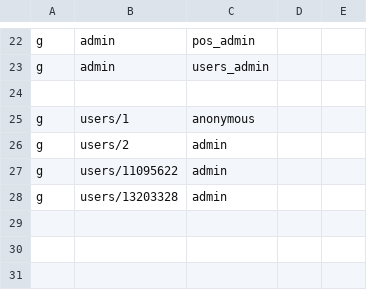
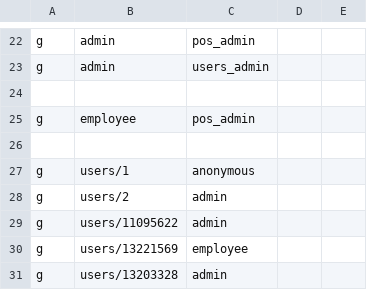
Before and after one commit to adeira/abacus, a CSV file: rbac_policy.csv, drawn as a sheet; only a part is shown, gaps mark what is left out; the diff names each change by its address in the sheet, - before the commit and + after, or states it on an @@ line.

Commit message:
Abacus: update RBAC policy
adeira-source-id: b0ee976c7f380e4a3a87a41125f6301637ce687d

```diff
--- a/rbac_policy.csv
+++ b/rbac_policy.csv
+row 25: g | employee | pos_admin
+row 26: (empty)
+row 30: g | users/13221569 | employee
```
